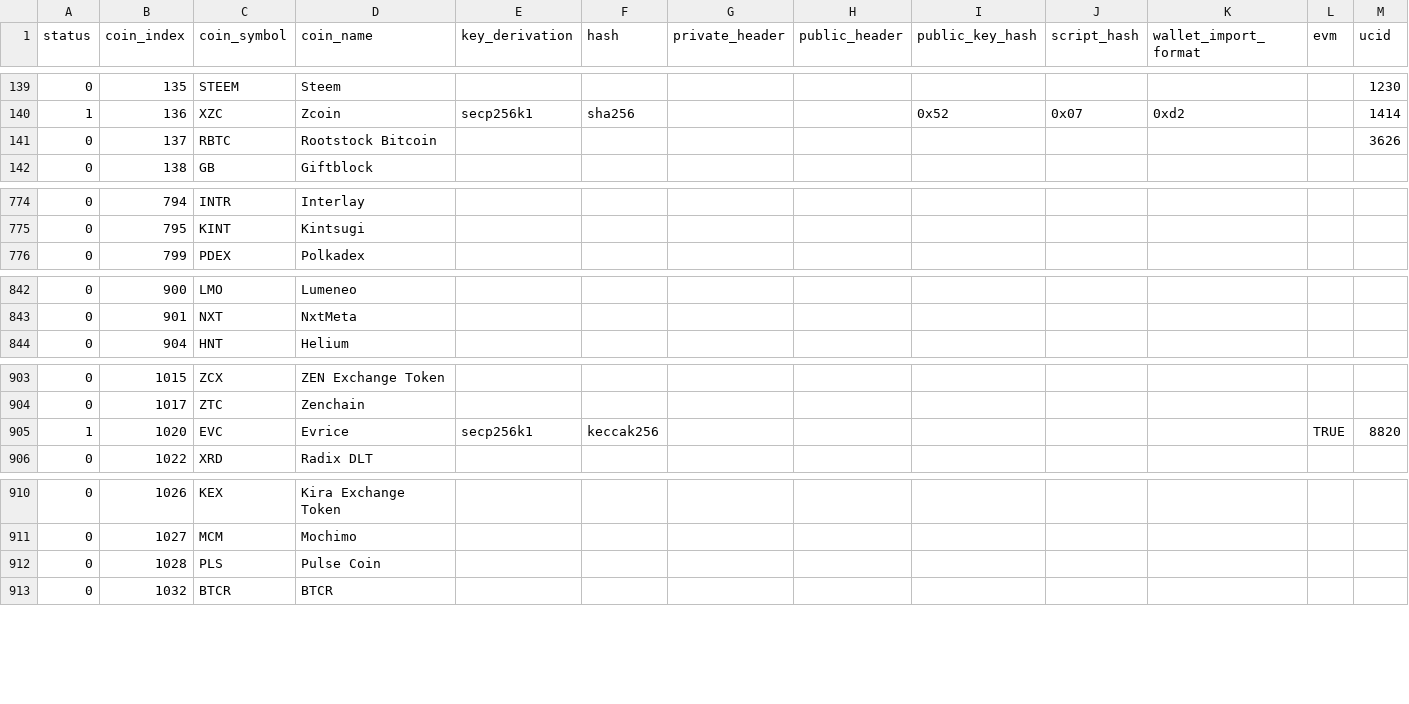
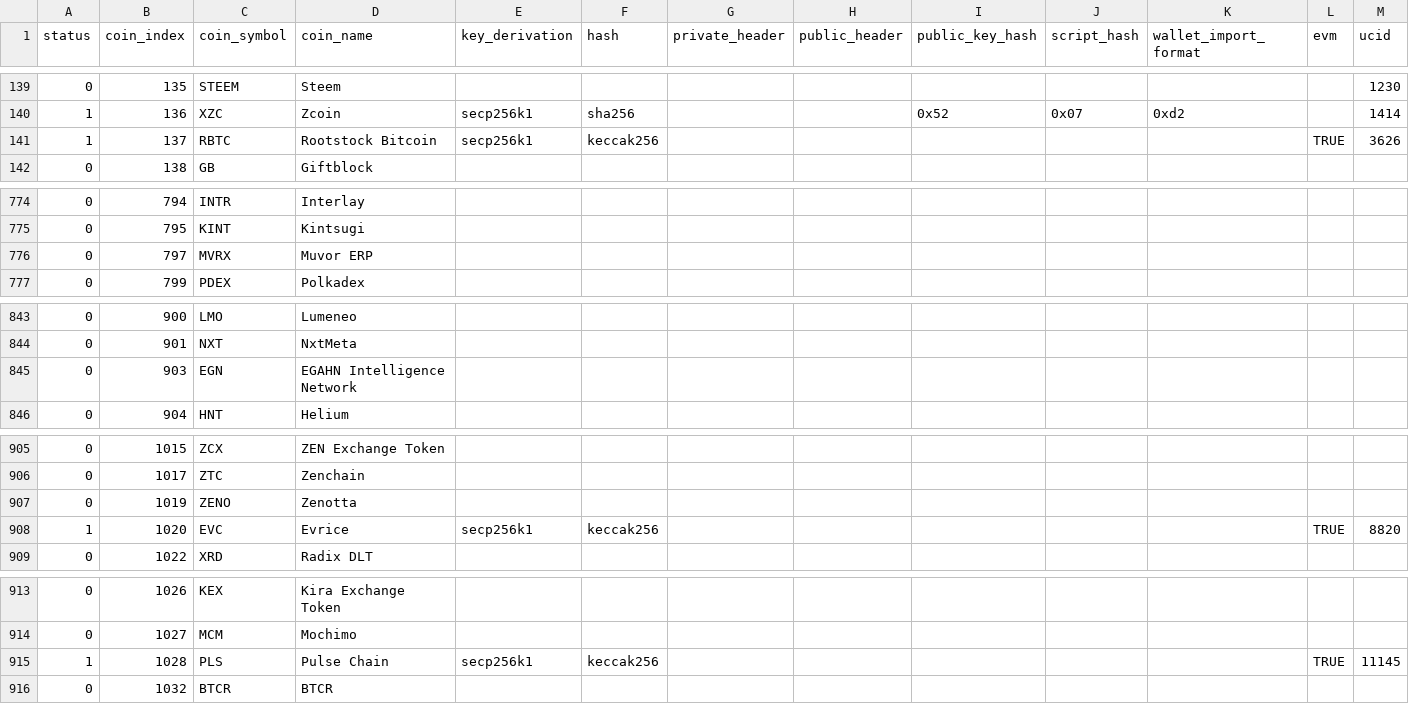
Before and after one commit to control-owl/eQ, a CSV file: res/coin/ECDB.csv, drawn as a sheet; only a part is shown, gaps mark what is left out; the diff covers the shown part only.

Commit message:
285 coins

```diff
--- a/res/coin/ECDB.csv
+++ b/res/coin/ECDB.csv
@@ -140,3 +140,3 @@ status,coin_index,coin_symbol,coin_name,key_derivation,hash,private_header,publi
 1,136,XZC,Zcoin,secp256k1,sha256,,,0x52,0x07,0xd2,,1414
-0,137,RBTC,Rootstock Bitcoin,,,,,,,,,3626
+1,137,RBTC,Rootstock Bitcoin,secp256k1,keccak256,,,,,,TRUE,3626
 0,138,GB,Giftblock,,,,,,,,,
@@ -775,2 +775,3 @@ status,coin_index,coin_symbol,coin_name,key_derivation,hash,private_header,publi
 0,795,KINT,Kintsugi,,,,,,,,,
+0,797,MVRX,Muvor ERP,,,,,,,,,
 0,799,PDEX,Polkadex,,,,,,,,,
@@ -843,2 +844,3 @@ status,coin_index,coin_symbol,coin_name,key_derivation,hash,private_header,publi
 0,901,NXT,NxtMeta,,,,,,,,,
+0,903,EGN,EGAHN Intelligence Network,,,,,,,,,
 0,904,HNT,Helium,,,,,,,,,
@@ -904,2 +906,3 @@ status,coin_index,coin_symbol,coin_name,key_derivation,hash,private_header,publi
 0,1017,ZTC,Zenchain,,,,,,,,,
+0,1019,ZENO,Zenotta,,,,,,,,,
 1,1020,EVC,Evrice,secp256k1,keccak256,,,,,,TRUE,8820
@@ -911,3 +914,3 @@ status,coin_index,coin_symbol,coin_name,key_derivation,hash,private_header,publi
 0,1027,MCM,Mochimo,,,,,,,,,
-0,1028,PLS,Pulse Coin,,,,,,,,,
+1,1028,PLS,Pulse Chain,secp256k1,keccak256,,,,,,TRUE,11145
 0,1032,BTCR,BTCR,,,,,,,,,
```
Also changed, not shown: 5 added rows and 4 edited cells elsewhere in this file, 10 other files.
